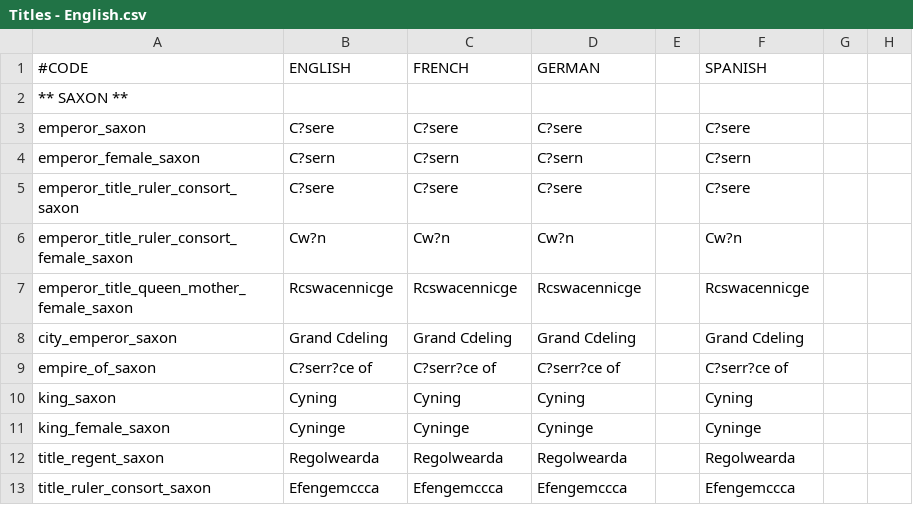
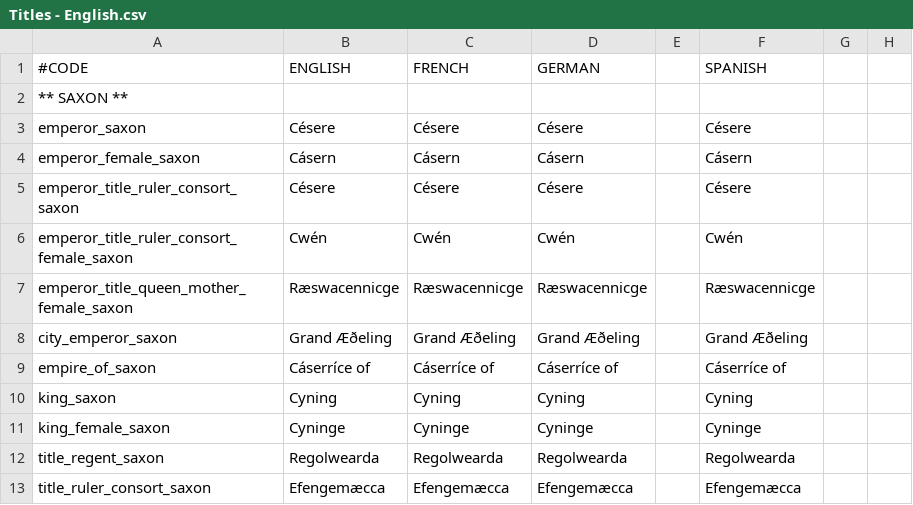
Before and after one commit to Numahr/lux-invicta-repository, a CSV file: localisation/Titles - English.csv, drawn as a sheet; only a part is shown; the diff covers the shown part only; the diff names each change by its address in the sheet, - before the commit and + after, or states it on an @@ line.

```diff
--- a/localisation/Titles - English.csv
+++ b/localisation/Titles - English.csv
-B3 (ENGLISH): C?sere
+B3 (ENGLISH): Césere
-C3 (FRENCH): C?sere
+C3 (FRENCH): Césere
-D3 (GERMAN): C?sere
+D3 (GERMAN): Césere
-F3 (SPANISH): C?sere
+F3 (SPANISH): Césere
-B4 (ENGLISH): C?sern
+B4 (ENGLISH): Cásern
-C4 (FRENCH): C?sern
+C4 (FRENCH): Cásern
-D4 (GERMAN): C?sern
+D4 (GERMAN): Cásern
-F4 (SPANISH): C?sern
+F4 (SPANISH): Cásern
-B5 (ENGLISH): C?sere
+B5 (ENGLISH): Césere
-C5 (FRENCH): C?sere
+C5 (FRENCH): Césere
-D5 (GERMAN): C?sere
+D5 (GERMAN): Césere
-F5 (SPANISH): C?sere
+F5 (SPANISH): Césere
-B6 (ENGLISH): Cw?n
+B6 (ENGLISH): Cwén
-C6 (FRENCH): Cw?n
+C6 (FRENCH): Cwén
-D6 (GERMAN): Cw?n
+D6 (GERMAN): Cwén
-F6 (SPANISH): Cw?n
+F6 (SPANISH): Cwén
-B7 (ENGLISH): Rcswacennicge
+B7 (ENGLISH): Ræswacennicge
-C7 (FRENCH): Rcswacennicge
+C7 (FRENCH): Ræswacennicge
-D7 (GERMAN): Rcswacennicge
+D7 (GERMAN): Ræswacennicge
-F7 (SPANISH): Rcswacennicge
+F7 (SPANISH): Ræswacennicge
-B8 (ENGLISH): Grand Cdeling
+B8 (ENGLISH): Grand Æðeling
-C8 (FRENCH): Grand Cdeling
+C8 (FRENCH): Grand Æðeling
-D8 (GERMAN): Grand Cdeling
+D8 (GERMAN): Grand Æðeling
-F8 (SPANISH): Grand Cdeling
+F8 (SPANISH): Grand Æðeling
-B9 (ENGLISH): C?serr?ce of
+B9 (ENGLISH): Cáserríce of
-C9 (FRENCH): C?serr?ce of
+C9 (FRENCH): Cáserríce of
-D9 (GERMAN): C?serr?ce of
+D9 (GERMAN): Cáserríce of
-F9 (SPANISH): C?serr?ce of
+F9 (SPANISH): Cáserríce of
-B13 (ENGLISH): Efengemccca
+B13 (ENGLISH): Efengemæcca
-C13 (FRENCH): Efengemccca
+C13 (FRENCH): Efengemæcca
-D13 (GERMAN): Efengemccca
+D13 (GERMAN): Efengemæcca
-F13 (SPANISH): Efengemccca
+F13 (SPANISH): Efengemæcca
```
Also changed, not shown: 69 edited cells elsewhere in this file, localisation/1_religion.csv, localisation/1_titles.csv, 10 other files.
